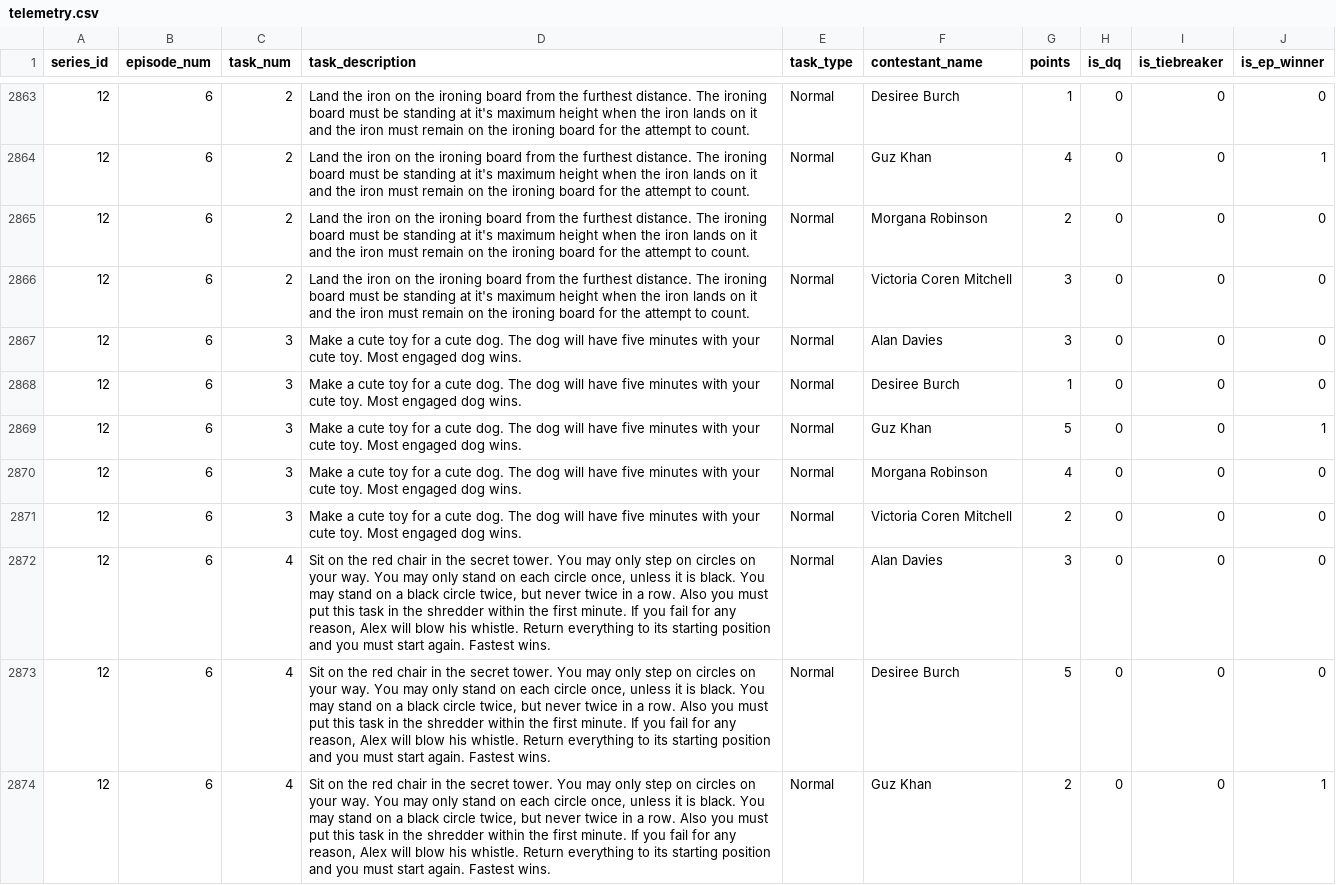
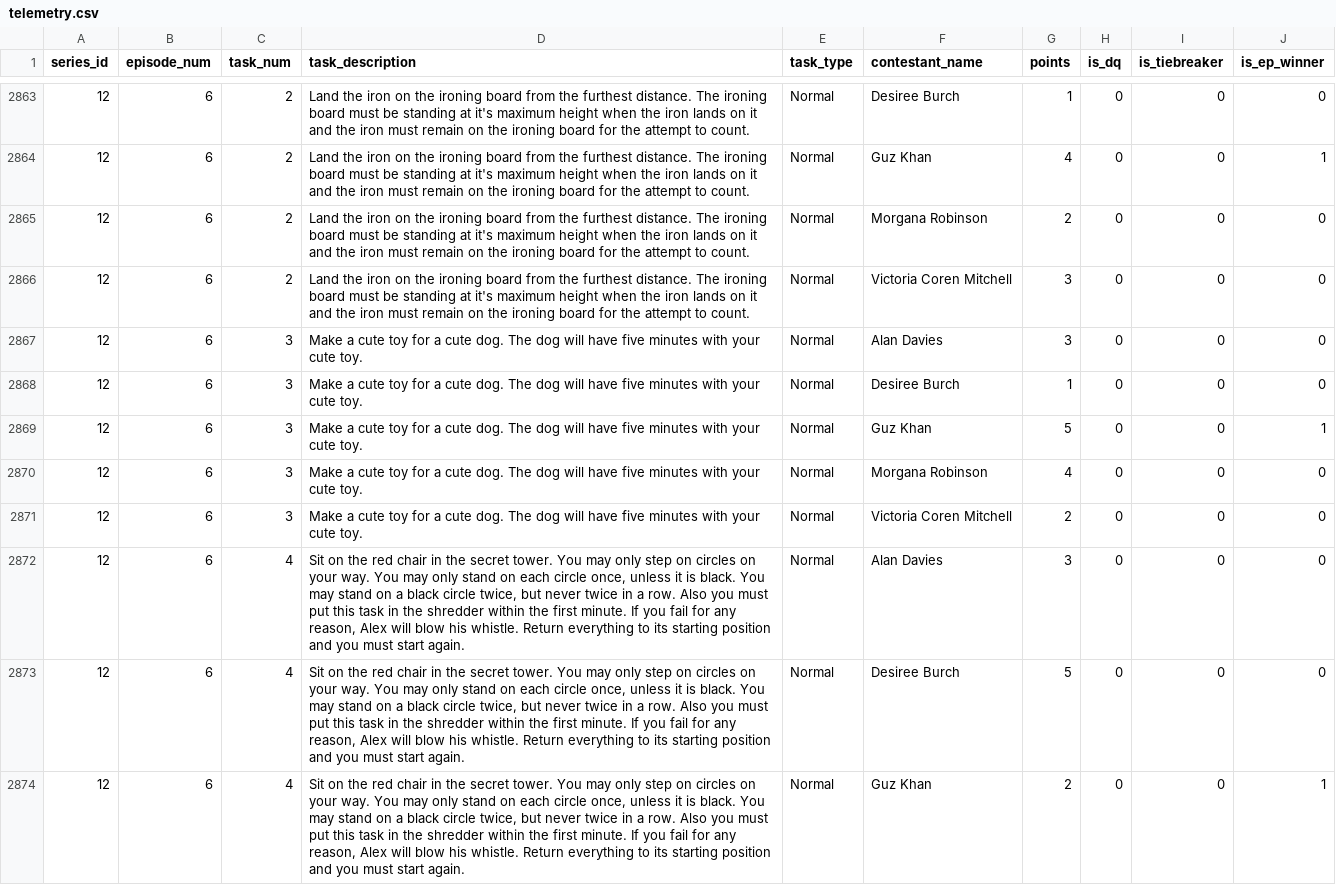
Before and after one commit to garymanleydata/TaskmasterSite, a CSV file: data/telemetry.csv, drawn as a sheet; only a part is shown, gaps mark what is left out; the diff covers the shown part only.

```diff
--- a/data/telemetry.csv
+++ b/data/telemetry.csv
@@ -2866,9 +2866,9 @@
 12,6,2,Land the iron on the ironing board from the furthest distance. The ironing board must be standing at it's maximum height when the iron lands on it and the iron must remain on the ironing board for the attempt to count.,Normal,Victoria Coren Mitchell,3,0,0,0
-12,6,3,Make a cute toy for a cute dog. The dog will have five minutes with your cute toy. Most engaged dog wins.,Normal,Alan Davies,3,0,0,0
-12,6,3,Make a cute toy for a cute dog. The dog will have five minutes with your cute toy. Most engaged dog wins.,Normal,Desiree Burch,1,0,0,0
-12,6,3,Make a cute toy for a cute dog. The dog will have five minutes with your cute toy. Most engaged dog wins.,Normal,Guz Khan,5,0,0,1
-12,6,3,Make a cute toy for a cute dog. The dog will have five minutes with your cute toy. Most engaged dog wins.,Normal,Morgana Robinson,4,0,0,0
-12,6,3,Make a cute toy for a cute dog. The dog will have five minutes with your cute toy. Most engaged dog wins.,Normal,Victoria Coren Mitchell,2,0,0,0
-12,6,4,"Sit on the red chair in the secret tower. You may only step on circles on your way. You may only stand on each circle once, unless it is black. You may stand on a black circle twice, but never twice in a row. Also you must put this task in the shredder within the first minute. If you fail for any reason, Alex will blow his whistle. Return everything to its starting position and you must start again. Fastest wins.",Normal,Alan Davies,3,0,0,0
-12,6,4,"Sit on the red chair in the secret tower. You may only step on circles on your way. You may only stand on each circle once, unless it is black. You may stand on a black circle twice, but never twice in a row. Also you must put this task in the shredder within the first minute. If you fail for any reason, Alex will blow his whistle. Return everything to its starting position and you must start again. Fastest wins.",Normal,Desiree Burch,5,0,0,0
-12,6,4,"Sit on the red chair in the secret tower. You may only step on circles on your way. You may only stand on each circle once, unless it is black. You may stand on a black circle twice, but never twice in a row. Also you must put this task in the shredder within the first minute. If you fail for any reason, Alex will blow his whistle. Return everything to its starting position and you must start again. Fastest wins.",Normal,Guz Khan,2,0,0,1
+12,6,3,Make a cute toy for a cute dog. The dog will have five minutes with your cute toy.,Normal,Alan Davies,3,0,0,0
+12,6,3,Make a cute toy for a cute dog. The dog will have five minutes with your cute toy.,Normal,Desiree Burch,1,0,0,0
+12,6,3,Make a cute toy for a cute dog. The dog will have five minutes with your cute toy.,Normal,Guz Khan,5,0,0,1
+12,6,3,Make a cute toy for a cute dog. The dog will have five minutes with your cute toy.,Normal,Morgana Robinson,4,0,0,0
+12,6,3,Make a cute toy for a cute dog. The dog will have five minutes with your cute toy.,Normal,Victoria Coren Mitchell,2,0,0,0
+12,6,4,"Sit on the red chair in the secret tower. You may only step on circles on your way. You may only stand on each circle once, unless it is black. You may stand on a black circle twice, but never twice in a row. Also you must put this task in the shredder within the first minute. If you fail for any reason, Alex will blow his whistle. Return everything to its starting position and you must start again.",Normal,Alan Davies,3,0,0,0
+12,6,4,"Sit on the red chair in the secret tower. You may only step on circles on your way. You may only stand on each circle once, unless it is black. You may stand on a black circle twice, but never twice in a row. Also you must put this task in the shredder within the first minute. If you fail for any reason, Alex will blow his whistle. Return everything to its starting position and you must start again.",Normal,Desiree Burch,5,0,0,0
+12,6,4,"Sit on the red chair in the secret tower. You may only step on circles on your way. You may only stand on each circle once, unless it is black. You may stand on a black circle twice, but never twice in a row. Also you must put this task in the shredder within the first minute. If you fail for any reason, Alex will blow his whistle. Return everything to its starting position and you must start again.",Normal,Guz Khan,2,0,0,1
```
Also changed, not shown: 147 edited cells elsewhere in this file, 2 other files.
